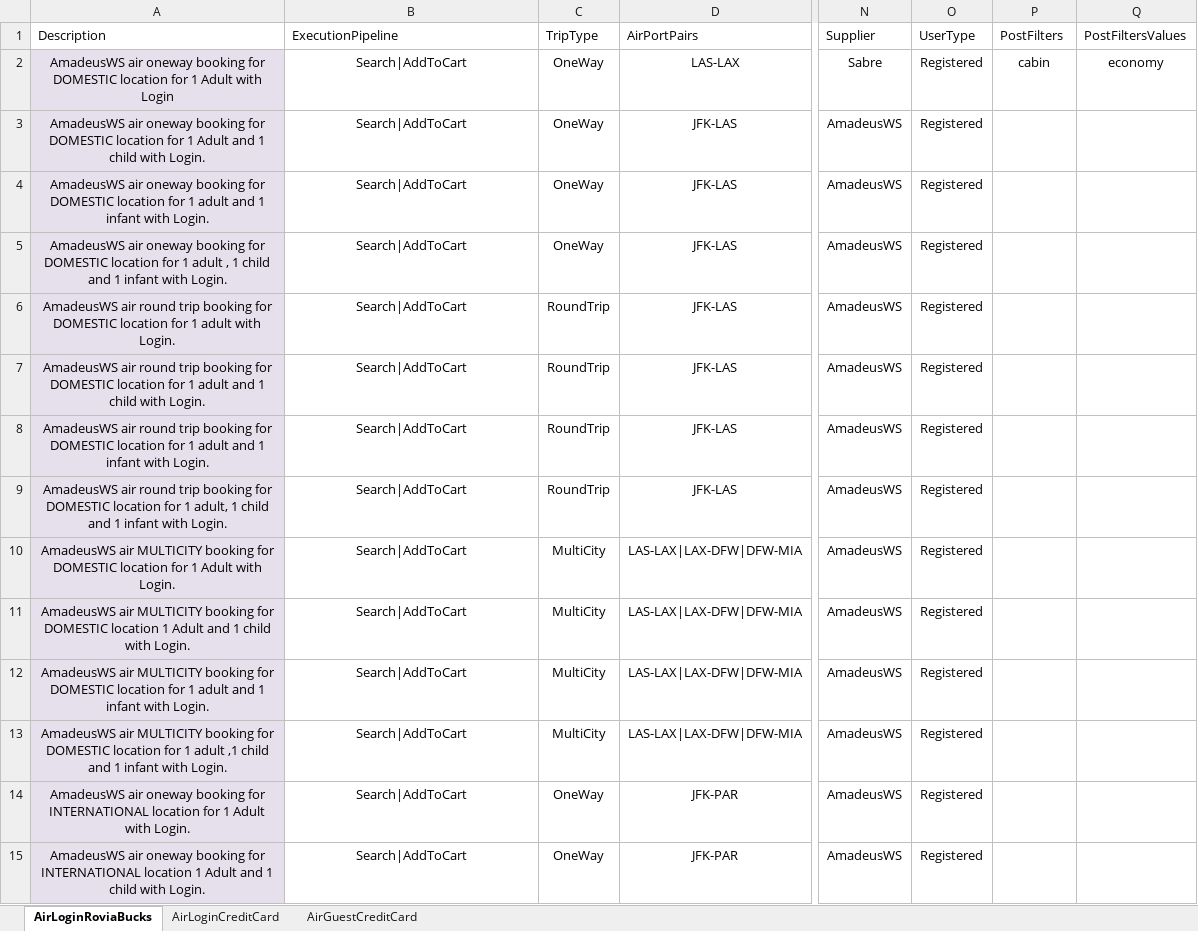
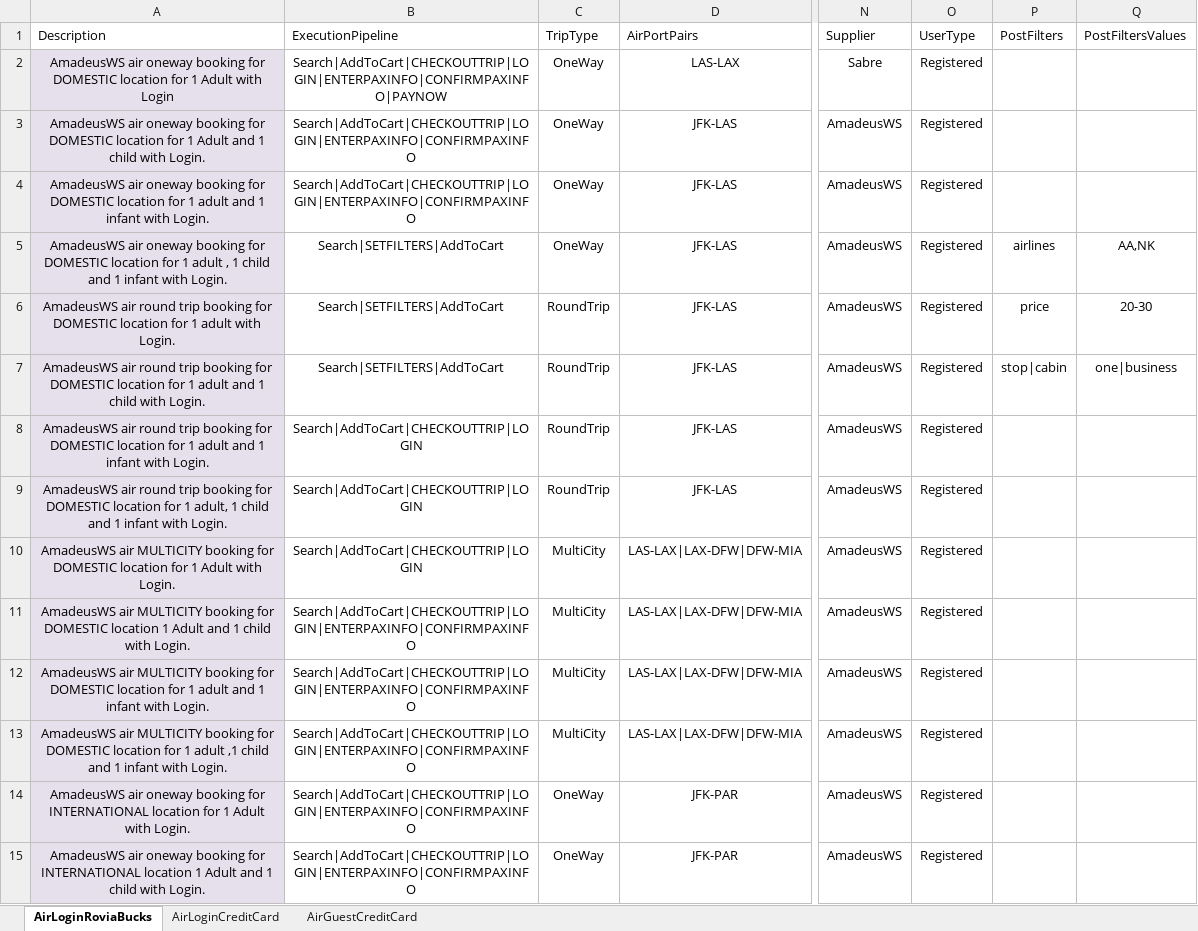
Before and after one commit to varun1308/rovia-automation, an Excel workbook: Rovia.UI.Automation.Tests/DataSheet/AirScenarios.xlsx, sheet AirLoginRoviaBucks, drawn as a sheet; only a part is shown, gaps mark what is left out; values as stored, in another font and other column widths than the file's, no borders; table styles not drawn; the diff covers the shown part only; the diff names each change by its address in the sheet, - before the commit and + after, or states it on an @@ line.

```diff
--- a/Rovia.UI.Automation.Tests/DataSheet/AirScenarios.xlsx (sheet AirLoginRoviaBucks)
+++ b/Rovia.UI.Automation.Tests/DataSheet/AirScenarios.xlsx (sheet AirLoginRoviaBucks)
-B2 (ExecutionPipeline): Search|AddToCart
+B2 (ExecutionPipeline): Search|AddToCart|CHECKOUTTRIP|LOGIN|ENTERPAXINFO|CONFIRMPAXINFO|PAYNOW
-P2 (PostFilters): cabin
+P2 (PostFilters): (empty)
-Q2 (PostFiltersValues): economy
+Q2 (PostFiltersValues): (empty)
-B3:B4 (ExecutionPipeline): Search|AddToCart
+B3:B4 (ExecutionPipeline): Search|AddToCart|CHECKOUTTRIP|LOGIN|ENTERPAXINFO|CONFIRMPAXINFO
-B5:B7 (ExecutionPipeline): Search|AddToCart
+B5:B7 (ExecutionPipeline): Search|SETFILTERS|AddToCart
-P5 (PostFilters): (empty)
+P5 (PostFilters): airlines
-Q5 (PostFiltersValues): (empty)
+Q5 (PostFiltersValues): AA,NK
-P6 (PostFilters): (empty)
+P6 (PostFilters): price
-Q6 (PostFiltersValues): (empty)
+Q6 (PostFiltersValues): 20-30
-P7 (PostFilters): (empty)
+P7 (PostFilters): stop|cabin
-Q7 (PostFiltersValues): (empty)
+Q7 (PostFiltersValues): one|business
-B8:B10 (ExecutionPipeline): Search|AddToCart
+B8:B10 (ExecutionPipeline): Search|AddToCart|CHECKOUTTRIP|LOGIN
-B11:B15 (ExecutionPipeline): Search|AddToCart
+B11:B15 (ExecutionPipeline): Search|AddToCart|CHECKOUTTRIP|LOGIN|ENTERPAXINFO|CONFIRMPAXINFO
```
Also changed, not shown: 96 edited cells elsewhere in this sheet, sheet AirGuestCreditCard, sheet AirLoginCreditCard.
